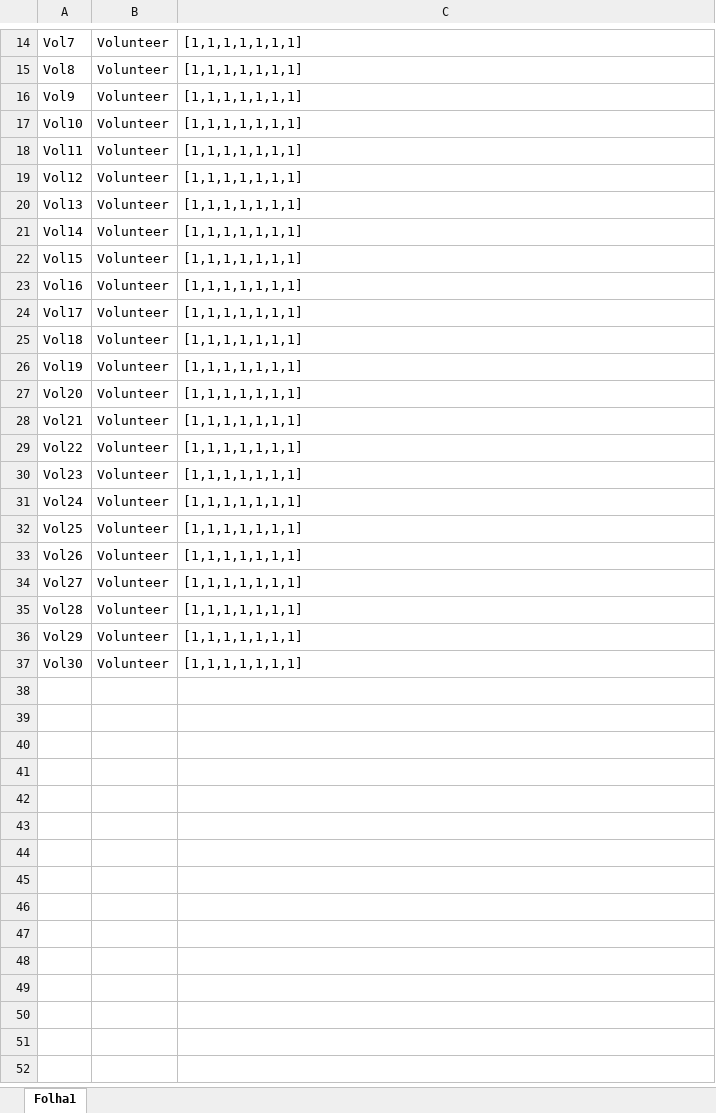
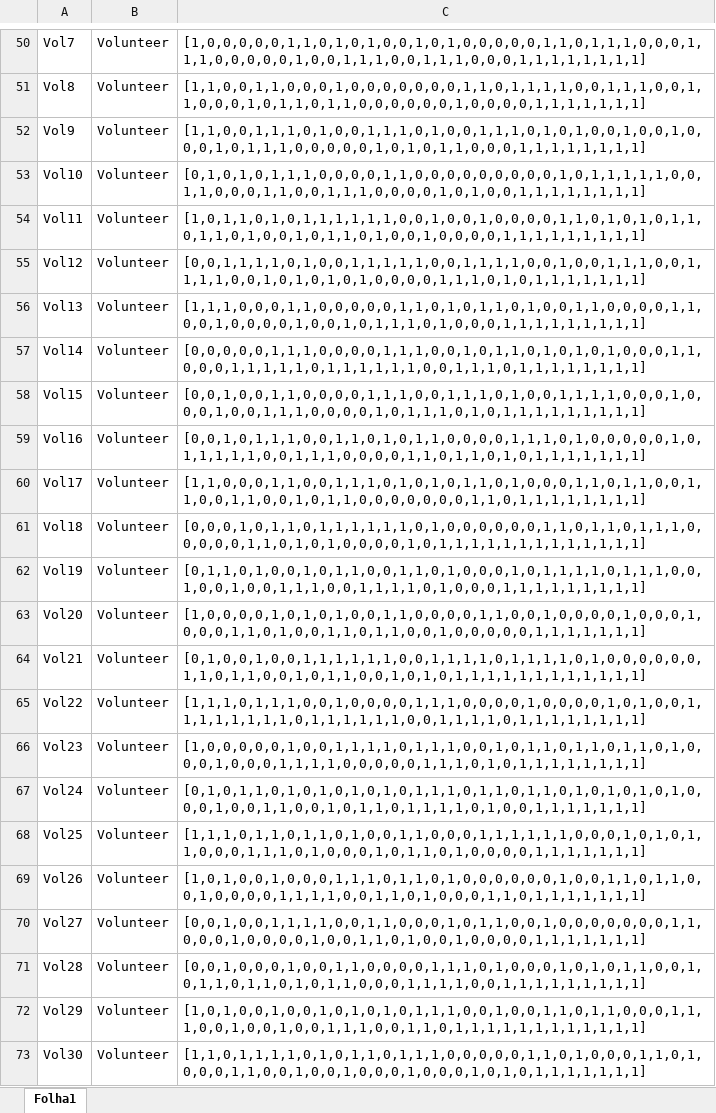
Before and after one commit to RuiDaniel/Shift-Event-Scheduler, an Excel workbook: pessoas.xlsx, sheet Folha1, drawn as a sheet; only a part is shown, gaps mark what is left out; values as stored, in another font and other column widths than the file's, no borders; addresses are those after the commit; the diff covers the shown part only; the diff names each change by its address in the sheet, - before the commit and + after, or states it on an @@ line.

```diff
--- a/pessoas.xlsx (sheet Folha1)
+++ b/pessoas.xlsx (sheet Folha1)
-C50: [1,1,1,1,1,1,1]
+C50: [1,0,0,0,0,0,1,1,0,1,0,1,0,0,1,0,1,0,0,0,0,0,1,1,0,1,1,1,0,0,0,1,1,1,0,0,0,0,0,1,0,0,1,1,1,0,0,1,1,1,0,0,0,1,1,1,1,1,1,1,1]
-C51: [1,1,1,1,1,1,1]
+C51: [1,1,0,0,1,1,0,0,0,1,0,0,0,0,0,0,0,1,1,0,1,1,1,1,0,0,1,1,1,0,0,1,1,0,0,0,1,0,1,1,0,1,1,0,0,0,0,0,0,1,0,0,0,0,1,1,1,1,1,1,1]
-C52: [1,1,1,1,1,1,1]
+C52: [1,1,0,0,1,1,1,0,1,0,0,1,1,1,0,1,0,0,1,1,1,0,1,0,1,0,0,1,0,0,1,0,0,0,1,0,1,1,1,0,0,0,0,0,1,0,1,0,1,1,0,0,0,1,1,1,1,1,1,1,1]
-C53: [1,1,1,1,1,1,1]
+C53: [0,1,0,1,0,1,1,1,0,0,0,0,1,1,0,0,0,0,0,0,0,0,0,1,0,1,1,1,1,1,0,0,1,1,0,0,0,1,1,0,0,1,1,1,0,0,0,0,1,0,1,0,0,1,1,1,1,1,1,1,1]
-C54: [1,1,1,1,1,1,1]
+C54: [1,0,1,1,0,1,0,1,1,1,1,1,1,0,0,1,0,0,1,0,0,0,0,1,1,0,1,0,1,0,1,1,0,1,1,0,1,0,0,1,0,1,1,0,1,0,0,1,0,0,0,0,1,1,1,1,1,1,1,1,1]
-C55: [1,1,1,1,1,1,1]
+C55: [0,0,1,1,1,1,0,1,0,0,1,1,1,1,1,0,0,1,1,1,1,0,0,1,0,0,1,1,1,0,0,1,1,1,1,0,0,1,0,1,0,1,0,1,0,0,0,0,1,1,1,0,1,0,1,1,1,1,1,1,1]
-C56: [1,1,1,1,1,1,1]
+C56: [1,1,1,0,0,0,1,1,0,0,0,0,0,1,1,0,1,0,1,1,0,1,0,0,1,1,0,0,0,0,1,1,0,0,1,0,0,0,0,1,0,0,1,0,1,1,1,0,1,0,0,0,1,1,1,1,1,1,1,1,1]
-C57: [1,1,1,1,1,1,1]
+C57: [0,0,0,0,0,1,1,1,0,0,0,0,1,1,1,0,0,1,0,1,1,0,1,0,1,0,1,0,0,0,1,1,0,0,0,1,1,1,1,1,0,1,1,1,1,1,1,0,0,1,1,1,0,1,1,1,1,1,1,1,1]
-C58: [1,1,1,1,1,1,1]
+C58: [0,0,1,0,0,1,1,0,0,0,0,1,1,1,0,0,1,1,1,0,1,0,0,1,1,1,1,0,0,0,1,0,0,0,1,0,0,1,1,1,0,0,0,0,1,0,1,1,1,0,1,0,1,1,1,1,1,1,1,1,1]
-C59: [1,1,1,1,1,1,1]
+C59: [0,0,1,0,1,1,1,0,0,1,1,0,1,0,1,1,0,0,0,0,1,1,1,0,1,0,0,0,0,0,1,0,1,1,1,1,1,0,0,1,1,1,0,0,0,0,1,1,0,1,1,0,1,0,1,1,1,1,1,1,1]
-C60: [1,1,1,1,1,1,1]
+C60: [1,1,0,0,0,1,1,0,0,1,1,1,0,1,0,1,0,1,1,0,1,0,0,0,1,1,0,1,1,0,0,1,1,0,0,1,1,0,0,1,0,1,1,0,0,0,0,0,0,0,1,1,0,1,1,1,1,1,1,1,1]
-C61: [1,1,1,1,1,1,1]
+C61: [0,0,0,1,0,1,1,0,1,1,1,1,1,1,0,1,0,0,0,0,0,0,1,1,0,1,1,0,1,1,1,0,0,0,0,0,1,1,0,1,0,1,0,0,0,0,1,0,1,1,1,1,1,1,1,1,1,1,1,1,1]
-C62: [1,1,1,1,1,1,1]
+C62: [0,1,1,0,1,0,0,1,0,1,1,0,0,1,1,0,1,0,0,0,1,0,1,1,1,1,0,1,1,1,0,0,1,0,0,1,0,0,1,1,1,0,0,1,1,1,1,0,1,0,0,0,1,1,1,1,1,1,1,1,1]
-C63: [1,1,1,1,1,1,1]
+C63: [1,0,0,0,0,1,0,1,0,1,0,0,1,1,0,0,0,0,1,1,0,0,1,0,0,0,0,1,0,0,0,1,0,0,0,1,1,0,1,0,0,1,1,0,1,1,0,0,1,0,0,0,0,0,1,1,1,1,1,1,1]
-C64: [1,1,1,1,1,1,1]
+C64: [0,1,0,0,1,0,0,1,1,1,1,1,1,0,0,1,1,1,1,0,1,1,1,1,0,1,0,0,0,0,0,0,1,1,0,1,1,0,0,1,0,1,1,0,0,1,0,1,0,1,1,1,1,1,1,1,1,1,1,1,1]
-C65: [1,1,1,1,1,1,1]
+C65: [1,1,1,0,1,1,1,0,0,1,0,0,0,0,1,1,1,0,0,0,0,1,0,0,0,0,1,0,1,0,0,1,1,1,1,1,1,1,1,0,1,1,1,1,1,1,0,0,1,1,1,1,0,1,1,1,1,1,1,1,1]
-C66: [1,1,1,1,1,1,1]
+C66: [1,0,0,0,0,0,1,0,0,1,1,1,1,0,1,1,1,0,0,1,0,1,1,0,1,1,0,1,1,0,1,0,0,0,1,0,0,0,1,1,1,1,0,0,0,0,0,1,1,1,0,1,0,1,1,1,1,1,1,1,1]
-C67: [1,1,1,1,1,1,1]
+C67: [0,1,0,1,1,0,1,0,1,0,1,0,1,0,1,1,1,0,1,1,0,1,1,0,1,0,1,0,1,0,1,0,0,0,1,0,0,1,1,0,0,1,0,1,1,0,1,1,1,1,0,1,0,0,1,1,1,1,1,1,1]
-C68: [1,1,1,1,1,1,1]
+C68: [1,1,1,0,1,1,0,1,1,0,1,0,0,1,1,0,0,0,1,1,1,1,1,1,0,0,0,1,0,1,0,1,1,0,0,0,1,1,1,0,1,0,0,0,1,0,1,1,0,1,0,0,0,0,1,1,1,1,1,1,1]
-C69: [1,1,1,1,1,1,1]
+C69: [1,0,1,0,0,1,0,0,0,1,1,1,0,1,1,0,1,0,0,0,0,0,0,1,0,0,1,1,0,1,1,0,0,1,0,0,0,0,1,1,1,1,0,0,1,1,0,1,0,0,0,1,1,0,1,1,1,1,1,1,1]
-C70: [1,1,1,1,1,1,1]
+C70: [0,0,1,0,0,1,1,1,1,0,0,1,1,0,0,0,1,0,1,1,0,0,1,0,0,0,0,0,0,0,1,1,0,0,0,1,0,0,0,0,1,0,0,1,1,0,1,0,0,1,0,0,0,0,1,1,1,1,1,1,1]
-C71: [1,1,1,1,1,1,1]
+C71: [0,0,1,0,0,0,1,0,0,1,1,0,0,0,0,1,1,1,0,1,0,0,0,1,0,1,0,1,1,0,0,1,0,1,1,0,1,1,0,1,0,1,1,0,0,0,1,1,1,1,0,0,1,1,1,1,1,1,1,1,1]
-C72: [1,1,1,1,1,1,1]
+C72: [1,0,1,0,0,1,0,0,1,0,1,0,1,0,1,1,1,0,0,1,0,0,1,1,0,1,1,0,0,0,1,1,1,0,0,1,0,0,1,0,0,1,1,1,0,0,1,1,0,1,1,1,1,1,1,1,1,1,1,1,1]
-C73: [1,1,1,1,1,1,1]
+C73: [1,1,0,1,1,1,1,0,1,0,1,1,0,1,1,1,0,0,0,0,0,1,1,0,1,0,0,0,1,1,0,1,0,0,0,1,1,0,0,1,0,0,1,0,0,0,1,0,0,0,1,0,1,0,1,1,1,1,1,1,1]
```
Also changed, not shown: 36 added rows and 12 edited cells elsewhere in this sheet, turnos.xlsx, 29 other files.
